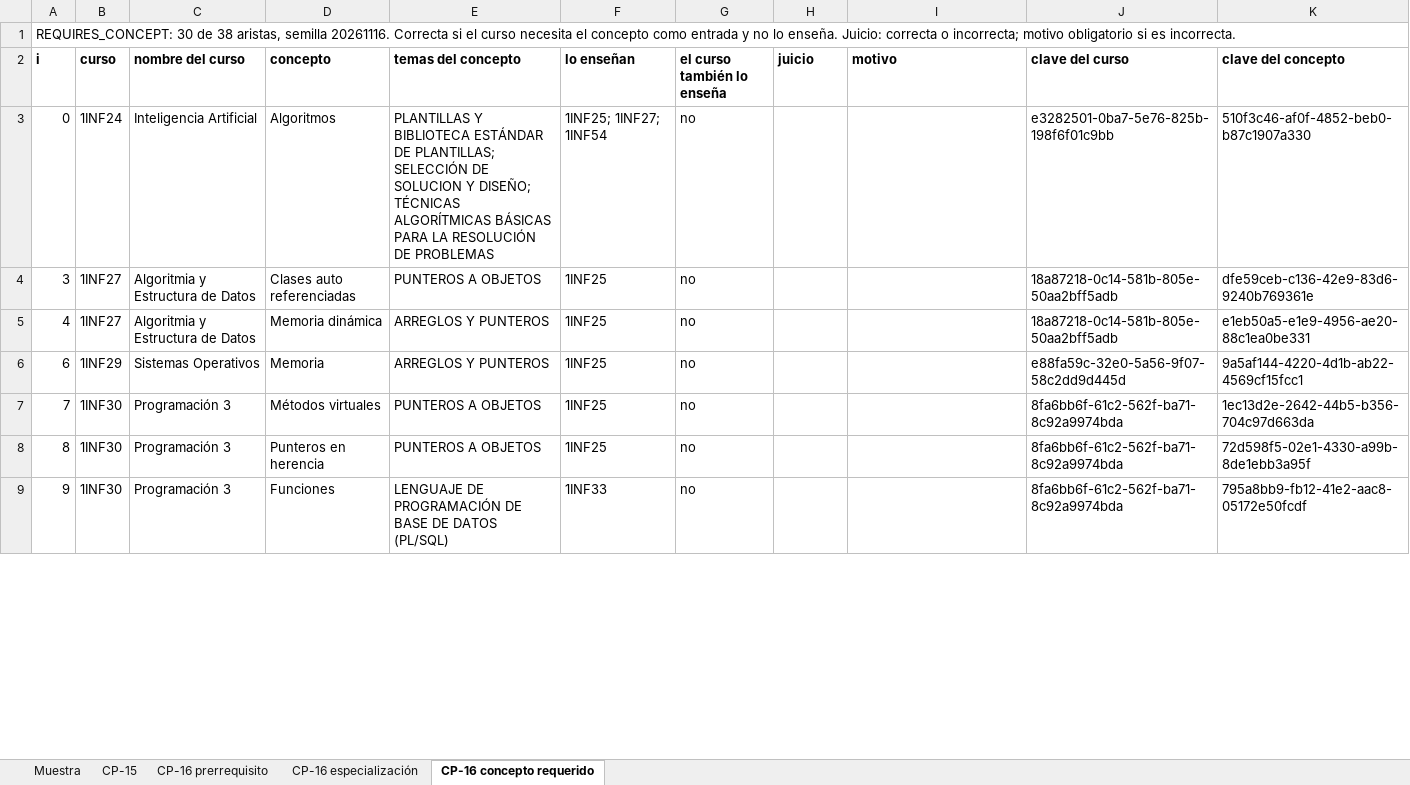
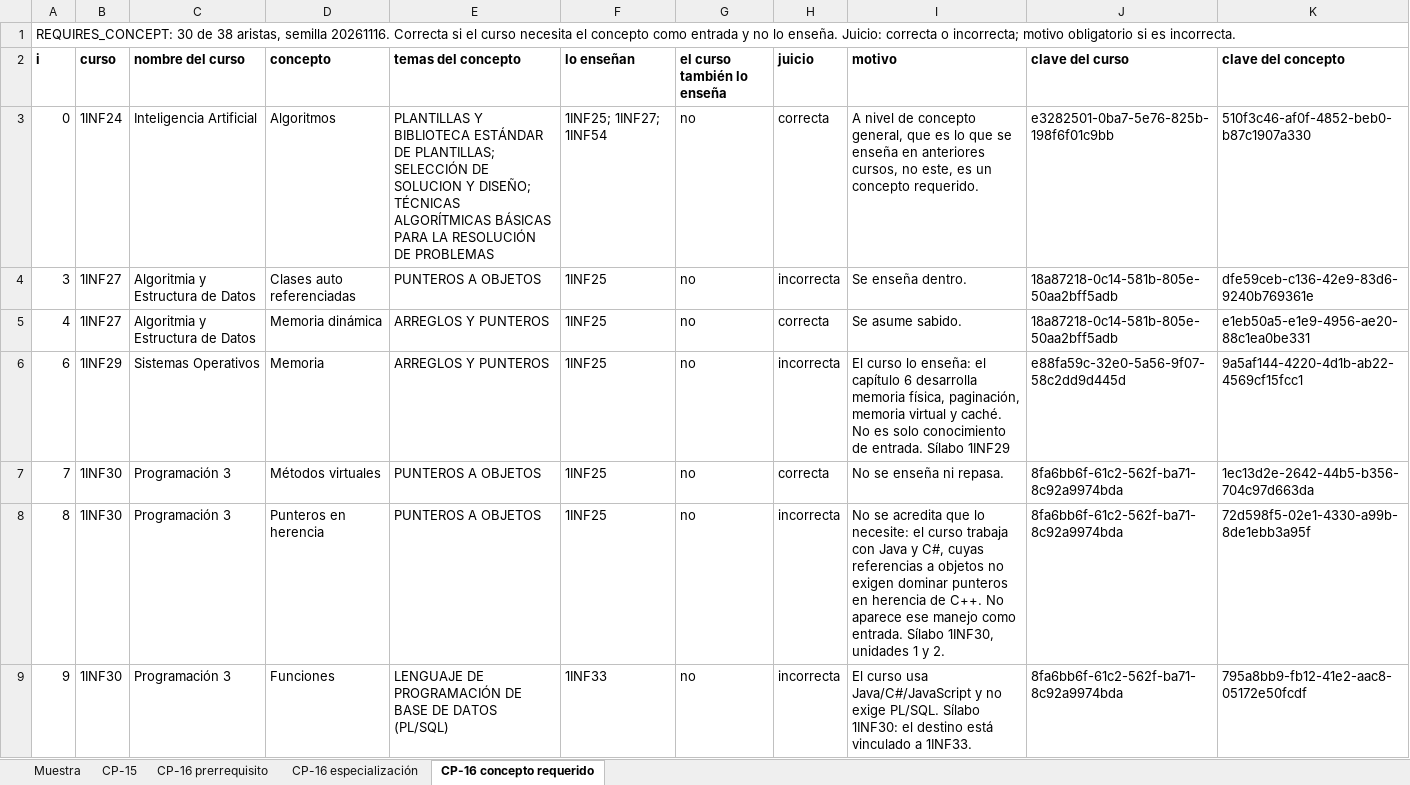
Before and after one commit to giano-montano/informatics-engineering-knowledge-graph, an Excel workbook: casos-de-prueba/relaciones/juicio-de-relaciones-semilla-20261116.xlsx, sheet CP-16 concepto requerido, drawn as a sheet; only a part is shown; values as stored, in another font and other column widths than the file's, no borders; conditional formats not drawn; the diff covers the shown part only; the diff names each change by its address in the sheet, - before the commit and + after, or states it on an @@ line.

Commit message:
Juicio de relaciones CP-15 y CP-16

```diff
--- a/casos-de-prueba/relaciones/juicio-de-relaciones-semilla-20261116.xlsx (sheet CP-16 concepto requerido)
+++ b/casos-de-prueba/relaciones/juicio-de-relaciones-semilla-20261116.xlsx (sheet CP-16 concepto requerido)
-H3 (juicio): (empty)
+H3 (juicio): correcta
-I3 (motivo): (empty)
+I3 (motivo): A nivel de concepto general, que es lo que se enseña en anteriores cursos, no este, es un concepto requerido.
-H4 (juicio): (empty)
+H4 (juicio): incorrecta
-I4 (motivo): (empty)
+I4 (motivo): Se enseña dentro.
-H5 (juicio): (empty)
+H5 (juicio): correcta
-I5 (motivo): (empty)
+I5 (motivo): Se asume sabido.
-H6 (juicio): (empty)
+H6 (juicio): incorrecta
-I6 (motivo): (empty)
+I6 (motivo): El curso lo enseña: el capítulo 6 desarrolla memoria física, paginación, memoria virtual y caché. No es solo conocimiento de entrada. Sílabo 1INF29
-H7 (juicio): (empty)
+H7 (juicio): correcta
-I7 (motivo): (empty)
+I7 (motivo): No se enseña ni repasa.
-H8:H9 (juicio): (empty)
+H8:H9 (juicio): incorrecta
-I8 (motivo): (empty)
+I8 (motivo): No se acredita que lo necesite: el curso trabaja con Java y C#, cuyas referencias a objetos no exigen dominar punteros en herencia de C++. No aparece ese manejo como entrada. Sílabo 1INF30, unidades 1 y 2.
-I9 (motivo): (empty)
+I9 (motivo): El curso usa Java/C#/JavaScript y no exige PL/SQL. Sílabo 1INF30: el destino está vinculado a 1INF33.
```
Also changed, not shown: 46 edited cells elsewhere in this sheet, sheet CP-15, sheet CP-16 especialización, sheet CP-16 prerrequisito, sheet Muestra.
